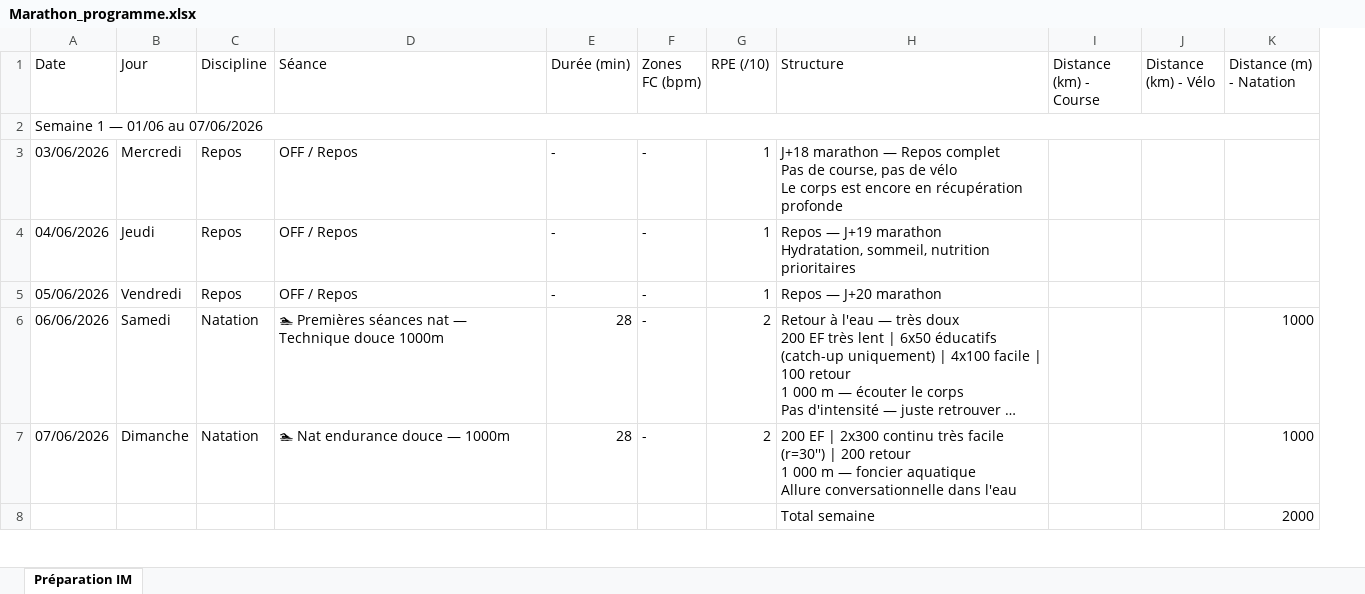
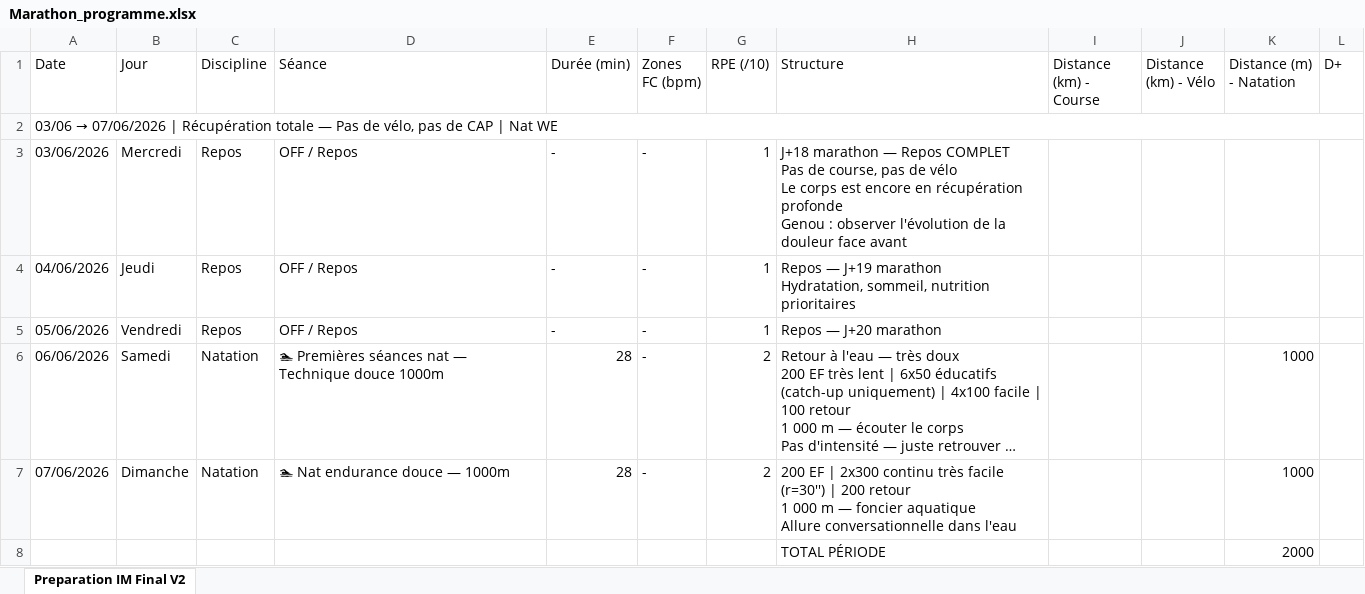
Before and after one commit to Parzio94/polar-ai-sync, an Excel workbook: Marathon_programme.xlsx, sheet Preparation IM Final V2, drawn as a sheet; only a part is shown; long unchanged cells end in …; values as stored, in another font and other column widths than the file's, no cell formats; ↵ is a line break in a cell; the diff covers the shown part only; the diff names each change by its address in the sheet, - before the commit and + after, or states it on an @@ line.

```diff
--- a/Marathon_programme.xlsx (sheet Preparation IM Final V2)
+++ b/Marathon_programme.xlsx (sheet Preparation IM Final V2)
-sheet tab: Préparation IM
+sheet tab: Preparation IM Final V2
+column L (D+), empty
@@ A2 (Date): Semaine 1 — 01/06 au 07/06/2026 → 03/06 → 07/06/2026 | Récupération totale — Pas de vélo, pas de CAP | Nat WE @@
-H3 (Structure): …— Repos complet ↵ Pas de course, pas de vélo ↵ Le corps est encore en récupération profonde
+H3 (Structure): …— Repos COMPLET ↵ Pas de course, pas de vélo ↵ Le corps est encore en récupération profonde ↵ Genou : observer l'évolution de la douleur face avant
-H8 (Structure): Total semaine
+H8 (Structure): TOTAL PÉRIODE
```
Also changed, not shown: 7 added rows, 6 removed rows and 103 edited cells elsewhere in this sheet, cell formats, 1 other file.
